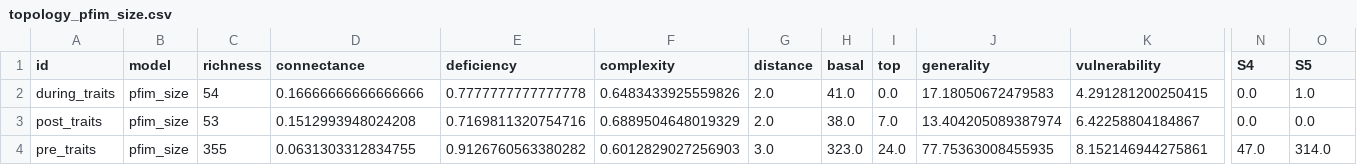
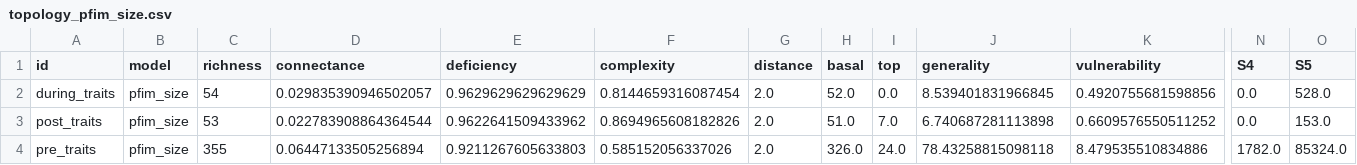
Before and after one commit to BecksLab/ms_paleo_webs, a CSV file: data/processed/topology/topology_pfim_size.csv, drawn as a sheet; only a part is shown, gaps mark what is left out; the diff names each change by its address in the sheet, - before the commit and + after, or states it on an @@ line.

Commit message:
✨ new size PFIM

```diff
--- a/data/processed/topology/topology_pfim_size.csv
+++ b/data/processed/topology/topology_pfim_size.csv
-D2 (connectance): 0.16666666666666666
+D2 (connectance): 0.029835390946502057
-E2 (deficiency): 0.7777777777777778
+E2 (deficiency): 0.9629629629629629
-F2 (complexity): 0.6483433925559826
+F2 (complexity): 0.8144659316087454
-H2 (basal): 41.0
+H2 (basal): 52.0
-J2 (generality): 17.18050672479583
+J2 (generality): 8.539401831966845
-K2 (vulnerability): 4.291281200250415
+K2 (vulnerability): 0.4920755681598856
-O2 (S5): 1.0
+O2 (S5): 528.0
-D3 (connectance): 0.1512993948024208
+D3 (connectance): 0.022783908864364544
-E3 (deficiency): 0.7169811320754716
+E3 (deficiency): 0.9622641509433962
-F3 (complexity): 0.6889504648019329
+F3 (complexity): 0.8694965608182826
-H3 (basal): 38.0
+H3 (basal): 51.0
-J3 (generality): 13.404205089387974
+J3 (generality): 6.740687281113898
-K3 (vulnerability): 6.42258804184867
+K3 (vulnerability): 0.6609576550511252
-O3 (S5): 0.0
+O3 (S5): 153.0
-D4 (connectance): 0.0631303312834755
+D4 (connectance): 0.06447133505256894
-E4 (deficiency): 0.9126760563380282
+E4 (deficiency): 0.9211267605633803
-F4 (complexity): 0.6012829027256903
+F4 (complexity): 0.585152056337026
-G4 (distance): 3.0
+G4 (distance): 2.0
-H4 (basal): 323.0
+H4 (basal): 326.0
-J4 (generality): 77.75363008455935
+J4 (generality): 78.43258815098118
-K4 (vulnerability): 8.152146944275861
+K4 (vulnerability): 8.479535510834886
-N4 (S4): 47.0
+N4 (S4): 1782.0
-O4 (S5): 314.0
+O4 (S5): 85324.0
```
Also changed, not shown: 4 other files.
